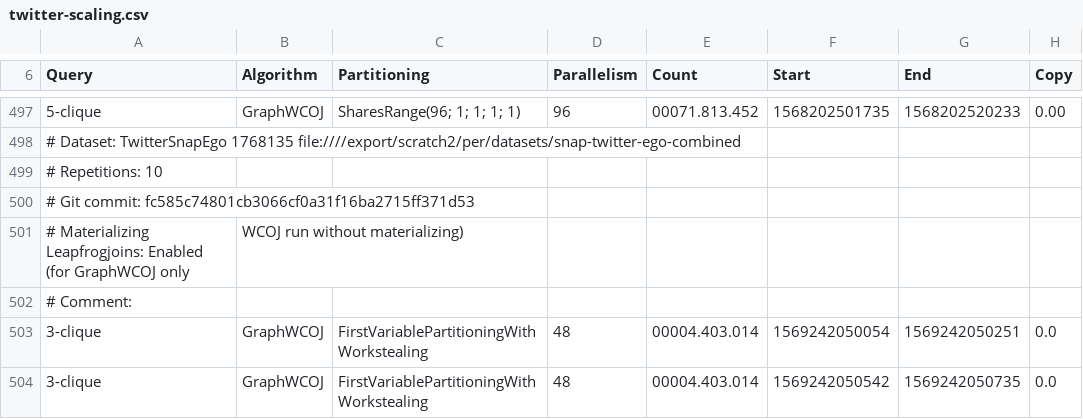
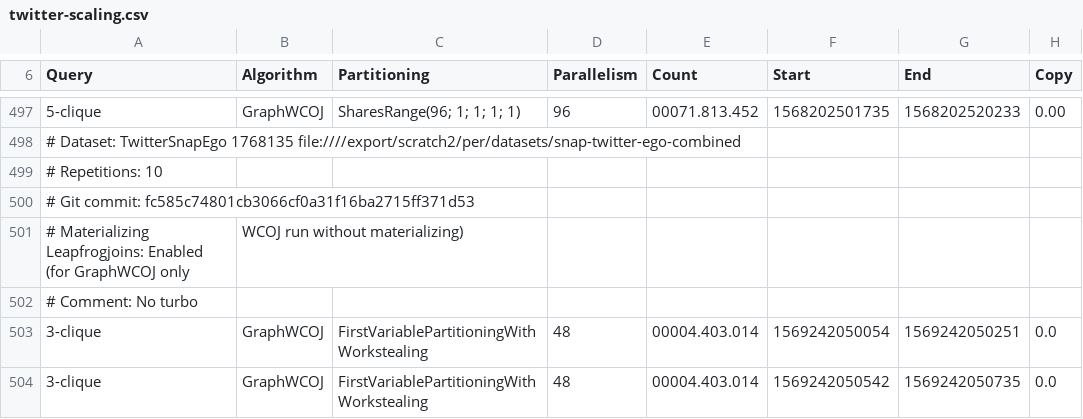
Before and after one commit to PerFuchs/master-thesis, a CSV file: data/final/graphWCOJ-scaling/twitter-scaling.csv, drawn as a sheet; only a part is shown, gaps mark what is left out; the diff names each change by its address in the sheet, - before the commit and + after, or states it on an @@ line.

```diff
--- a/data/final/graphWCOJ-scaling/twitter-scaling.csv
+++ b/data/final/graphWCOJ-scaling/twitter-scaling.csv
-A502 (Query): # Comment:
+A502 (Query): # Comment: No turbo
```
Also changed, not shown: 2 other files.
